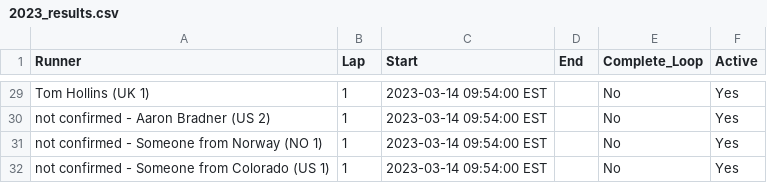
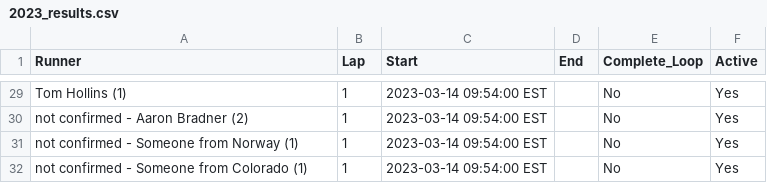
Before and after one commit to johnsug/barkley_plots, a CSV file: data/2023_results.csv, drawn as a sheet; only a part is shown, gaps mark what is left out; the diff covers the shown part only; the diff names each change by its address in the sheet, - before the commit and + after, or states it on an @@ line.

```diff
--- a/data/2023_results.csv
+++ b/data/2023_results.csv
-A29 (Runner): Tom Hollins (UK 1)
+A29 (Runner): Tom Hollins (1)
-A30 (Runner): not confirmed - Aaron Bradner (US 2)
+A30 (Runner): not confirmed - Aaron Bradner (2)
-A31 (Runner): not confirmed - Someone from Norway (NO 1)
+A31 (Runner): not confirmed - Someone from Norway (1)
-A32 (Runner): not confirmed - Someone from Colorado (US 1)
+A32 (Runner): not confirmed - Someone from Colorado (1)
```
Also changed, not shown: 27 edited cells elsewhere in this file.
